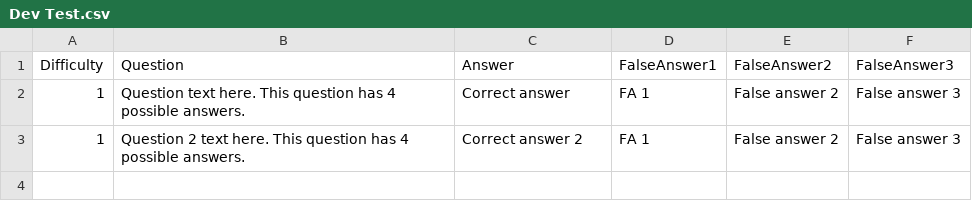
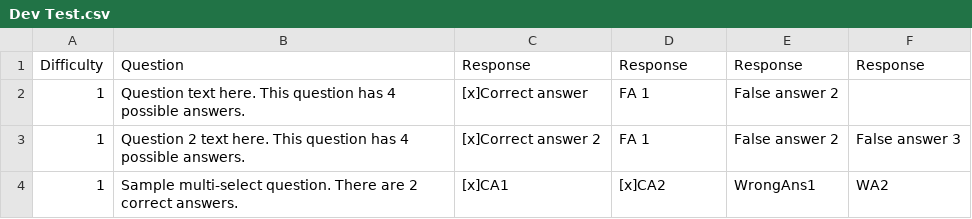
Before and after one commit to itsmaxymoo/trivia-engine, a CSV file: questions/Dev Test.csv, drawn as a sheet.

Commit message:
multi answer questions

```diff
--- a/questions/Dev Test.csv
+++ b/questions/Dev Test.csv
@@ -1,3 +1,4 @@
-Difficulty,Question,Answer,FalseAnswer1,FalseAnswer2,FalseAnswer3
-1,Question text here. This question has 4 possible answers.,Correct answer,FA 1,False answer 2,False answer 3
-1,Question 2 text here. This question has 4 possible answers.,Correct answer 2,FA 1,False answer 2,False answer 3
+Difficulty,Question,Response,Response,Response,Response
+1,Question text here. This question has 4 possible answers.,[x]Correct answer,FA 1,False answer 2,
+1,Question 2 text here. This question has 4 possible answers.,[x]Correct answer 2,FA 1,False answer 2,False answer 3
+1,Sample multi-select question. There are 2 correct answers.,[x]CA1,[x]CA2,WrongAns1,WA2
```
Also changed, not shown: 5 other files.
